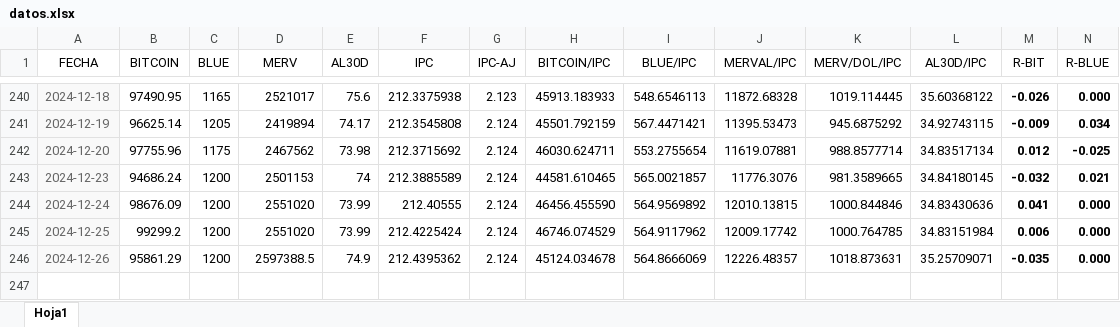
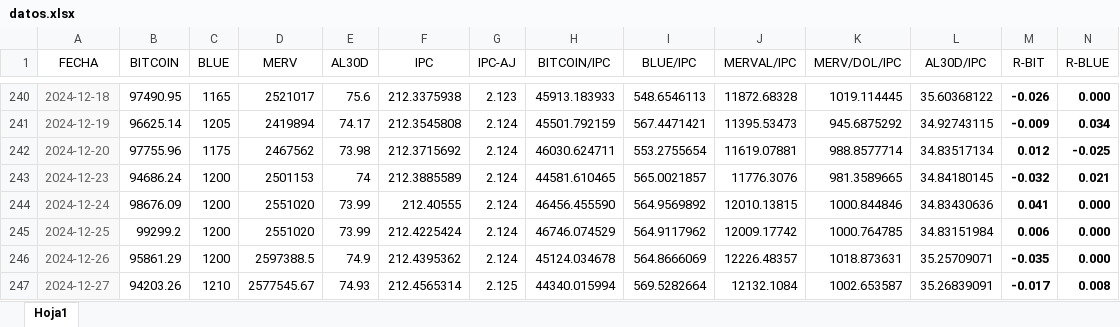
Before and after one commit to wgekko/dashboard-finance, an Excel workbook: datos/datos.xlsx, sheet Hoja1, drawn as a sheet; only a part is shown, gaps mark what is left out; values as stored, in another font and other column widths than the file's, no borders; rows hold the shown columns only; the diff names each change by its address in the sheet, - before the commit and + after, or states it on an @@ line.

Commit message:
actualizacion

```diff
--- a/datos/datos.xlsx (sheet Hoja1)
+++ b/datos/datos.xlsx (sheet Hoja1)
+row 247: 2024-12-27 | 94203.26 | 1210 | 2577545.67 | 74.93 | 212.4565314 | 2.125 | 44340.015994 | 569.5282664 | 12132.1084 | 1002.653587 | 35.26839091 | -0.017 | 0.008
```
